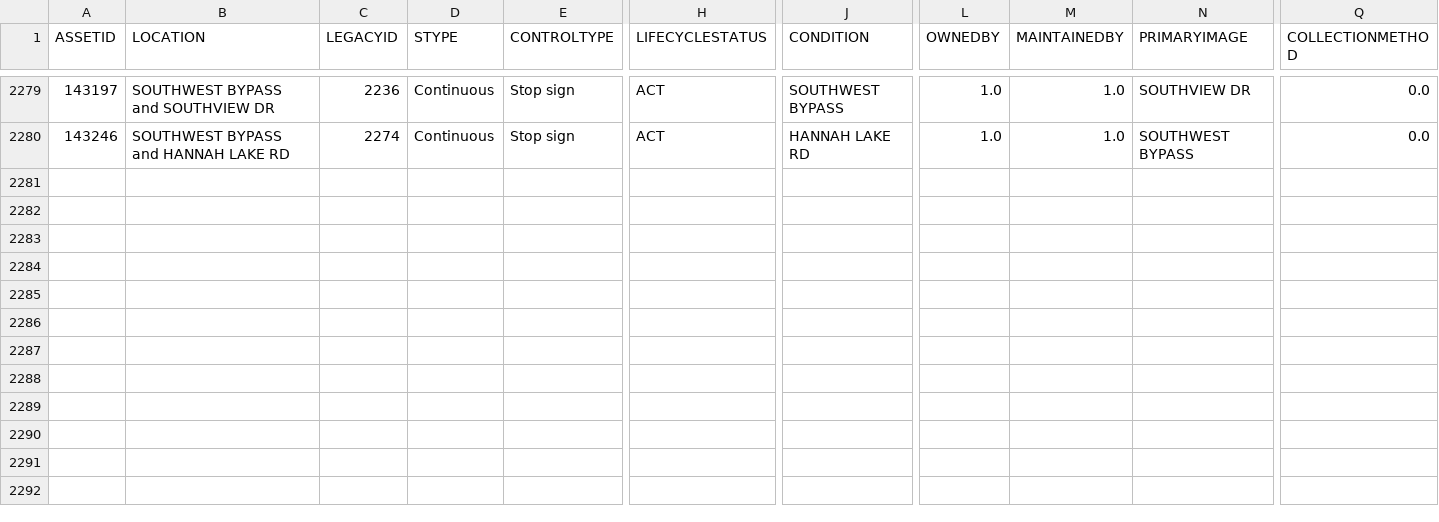
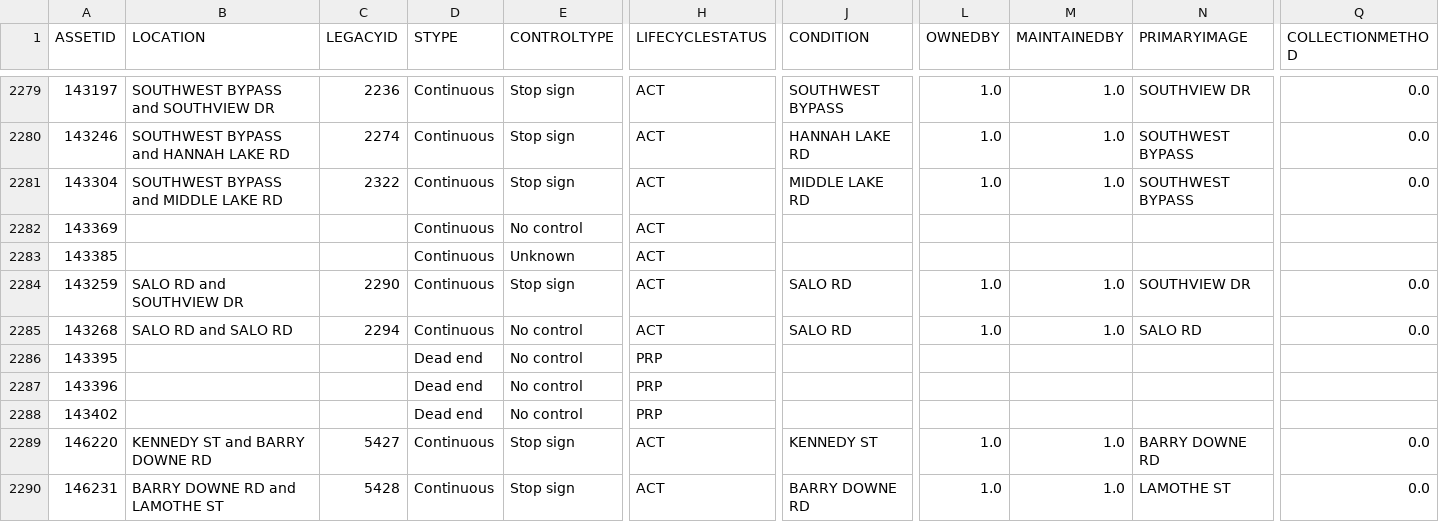
Before and after one commit to official-tisao/route-optimisation-mst, a CSV file: intersection.csv, drawn as a sheet; only a part is shown, gaps mark what is left out; rows hold the shown columns only; the diff names each change by its address in the sheet, - before the commit and + after, or states it on an @@ line.

Commit message:
Add intersection data records

```diff
--- a/intersection.csv
+++ b/intersection.csv
+row 2281: 143304 | SOUTHWEST BYPASS and MIDDLE LAKE RD | 2322 | Continuous | Stop sign | ACT | MIDDLE LAKE RD | 1.0 | 1.0 | SOUTHWEST BYPASS | 0.0
+row 2282: 143369 |  |  | Continuous | No control | ACT
+row 2283: 143385 |  |  | Continuous | Unknown | ACT
+row 2284: 143259 | SALO RD and SOUTHVIEW DR | 2290 | Continuous | Stop sign | ACT | SALO RD | 1.0 | 1.0 | SOUTHVIEW DR | 0.0
+row 2285: 143268 | SALO RD and SALO RD | 2294 | Continuous | No control | ACT | SALO RD | 1.0 | 1.0 | SALO RD | 0.0
+row 2286: 143395 |  |  | Dead end | No control | PRP
+row 2287: 143396 |  |  | Dead end | No control | PRP
+row 2288: 143402 |  |  | Dead end | No control | PRP
+row 2289: 146220 | KENNEDY ST and BARRY DOWNE RD | 5427 | Continuous | Stop sign | ACT | KENNEDY ST | 1.0 | 1.0 | BARRY DOWNE RD | 0.0
+row 2290: 146231 | BARRY DOWNE RD and LAMOTHE ST | 5428 | Continuous | Stop sign | ACT | BARRY DOWNE RD | 1.0 | 1.0 | LAMOTHE ST | 0.0
```
